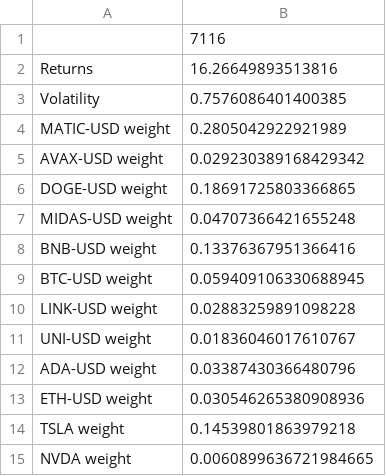
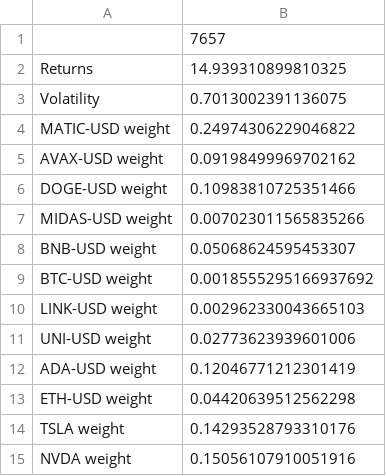
Before and after one commit to majikthise911/portfolioOptimization, a CSV file: optimal_portfolio.csv, drawn as a sheet.

```diff
--- a/optimal_portfolio.csv
+++ b/optimal_portfolio.csv
@@ -1,15 +1,15 @@
-,7116
-Returns,16.26649893513816
-Volatility,0.7576086401400385
-MATIC-USD weight,0.2805042922921989
-AVAX-USD weight,0.029230389168429342
-DOGE-USD weight,0.18691725803366865
-MIDAS-USD weight,0.04707366421655248
-BNB-USD weight,0.13376367951366416
-BTC-USD weight,0.059409106330688945
-LINK-USD weight,0.02883259891098228
-UNI-USD weight,0.01836046017610767
-ADA-USD weight,0.03387430366480796
-ETH-USD weight,0.030546265380908936
-TSLA weight,0.14539801863979218
-NVDA weight,0.0060899636721984665
+,7657
+Returns,14.939310899810325
+Volatility,0.7013002391136075
+MATIC-USD weight,0.24974306229046822
+AVAX-USD weight,0.09198499969702162
+DOGE-USD weight,0.10983810725351466
+MIDAS-USD weight,0.007023011565835266
+BNB-USD weight,0.05068624595453307
+BTC-USD weight,0.0018555295166937692
+LINK-USD weight,0.002962330043665103
+UNI-USD weight,0.02773623939601006
+ADA-USD weight,0.12046771212301419
+ETH-USD weight,0.04420639512562298
+TSLA weight,0.14293528793310176
+NVDA weight,0.15056107910051916
```
Also changed, not shown: 1 other file.
